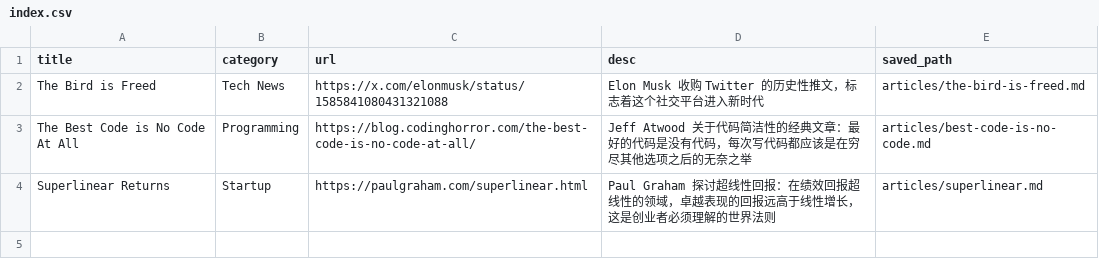
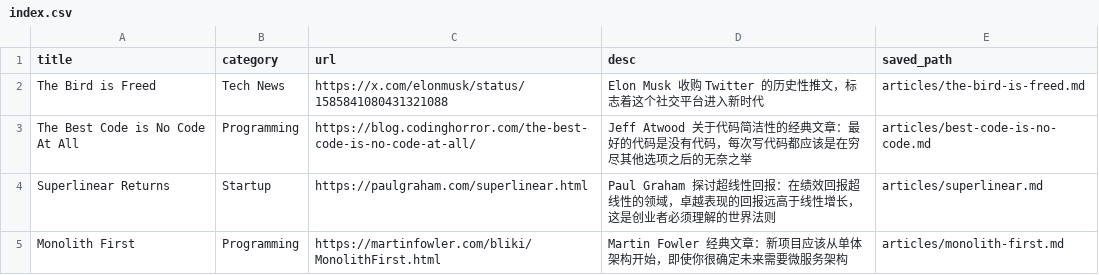
Before and after one commit to fengye404/blog, a CSV file: bookmarks/index.csv, drawn as a sheet; the diff names each change by its address in the sheet, - before the commit and + after, or states it on an @@ line.

```diff
--- a/bookmarks/index.csv
+++ b/bookmarks/index.csv
+row 5: Monolith First | Programming | https://martinfowler.com/bliki/MonolithFirst.html | Martin Fowler 经典文章：新项目应该从单体架构开始，即使你很确定未来需要微服务架构 | articles/monolith-first.md
```
Also changed, not shown: 13 other files.
